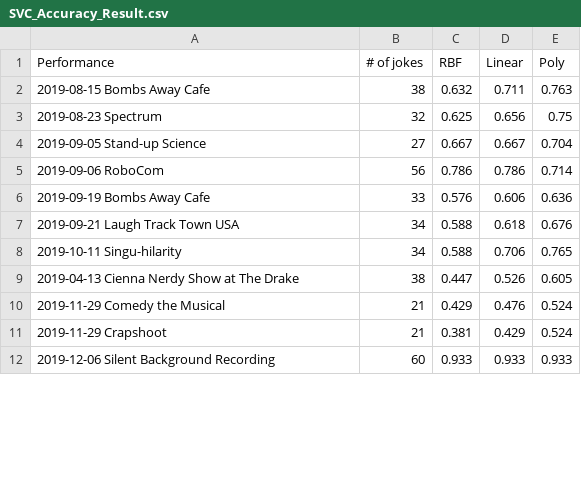
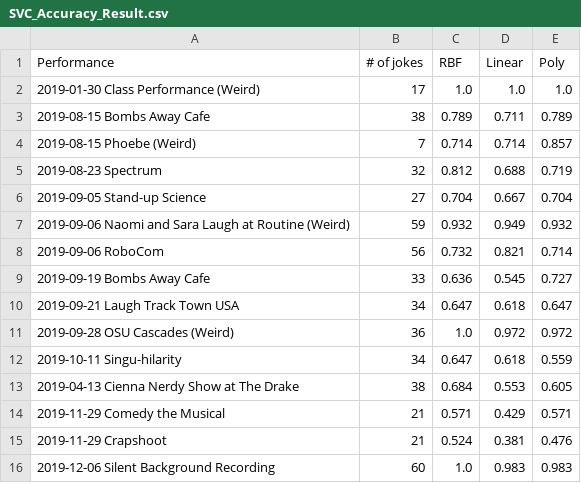
Before and after one commit to Oregon-State-Capstone-2019-Team-43/CapstoneWork, a CSV file: MidJokeMachineLearning/jokeoutput/SVC_Accuracy_Result.csv, drawn as a sheet; only a part is shown; the diff covers the shown part only.

```diff
--- a/MidJokeMachineLearning/jokeoutput/SVC_Accuracy_Result.csv
+++ b/MidJokeMachineLearning/jokeoutput/SVC_Accuracy_Result.csv
@@ -1,12 +1,16 @@
 Performance,# of jokes,RBF,Linear,Poly
-2019-08-15 Bombs Away Cafe,38,0.632,0.711,0.763
-2019-08-23 Spectrum,32,0.625,0.656,0.75
-2019-09-05 Stand-up Science,27,0.667,0.667,0.704
-2019-09-06 RoboCom,56,0.786,0.786,0.714
-2019-09-19 Bombs Away Cafe,33,0.576,0.606,0.636
-2019-09-21 Laugh Track Town USA,34,0.588,0.618,0.676
-2019-10-11 Singu-hilarity,34,0.588,0.706,0.765
-2019-04-13 Cienna Nerdy Show at The Drake,38,0.447,0.526,0.605
-2019-11-29 Comedy the Musical,21,0.429,0.476,0.524
-2019-11-29 Crapshoot,21,0.381,0.429,0.524
-2019-12-06 Silent Background Recording,60,0.933,0.933,0.933
+2019-01-30 Class Performance (Weird),17,1.0,1.0,1.0
+2019-08-15 Bombs Away Cafe,38,0.789,0.711,0.789
+2019-08-15 Phoebe (Weird),7,0.714,0.714,0.857
+2019-08-23 Spectrum,32,0.812,0.688,0.719
+2019-09-05 Stand-up Science,27,0.704,0.667,0.704
+2019-09-06 Naomi and Sara Laugh at Routine (Weird),59,0.932,0.949,0.932
+2019-09-06 RoboCom,56,0.732,0.821,0.714
+2019-09-19 Bombs Away Cafe,33,0.636,0.545,0.727
+2019-09-21 Laugh Track Town USA,34,0.647,0.618,0.647
+2019-09-28 OSU Cascades (Weird),36,1.0,0.972,0.972
+2019-10-11 Singu-hilarity,34,0.647,0.618,0.559
+2019-04-13 Cienna Nerdy Show at The Drake,38,0.684,0.553,0.605
+2019-11-29 Comedy the Musical,21,0.571,0.429,0.571
+2019-11-29 Crapshoot,21,0.524,0.381,0.476
+2019-12-06 Silent Background Recording,60,1.0,0.983,0.983
```
Also changed, not shown: 1 added row and 35 edited cells elsewhere in this file, 2 other files.
